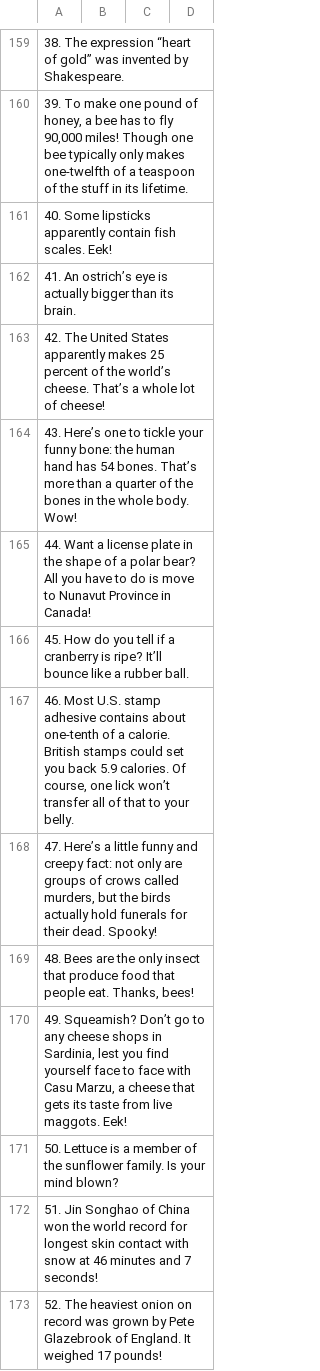
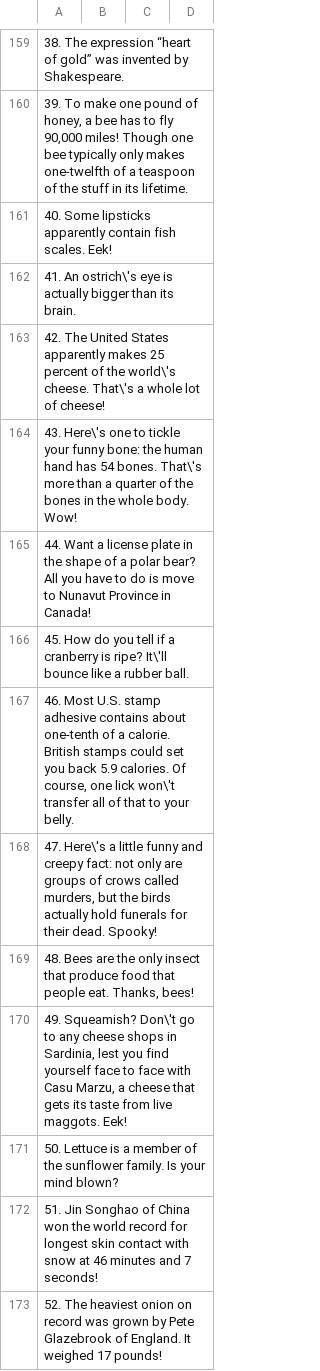
Before and after one commit to bolt-1441/Activity-5, a CSV file: facts - facts.csv, drawn as a sheet; only a part is shown, gaps mark what is left out; the diff covers the shown part only; the diff names each change by its address in the sheet, - before the commit and + after, or states it on an @@ line.

```diff
--- a/facts - facts.csv
+++ b/facts - facts.csv
-A162: 41. An ostrich’s eye is…
+A162: 41. An ostrich\'s eye is…
-A163: …of the world’s cheese. That’s a whole…
+A163: …of the world\'s cheese. That\'s a whole…
-A164: 43. Here’s one to tickle your funny bone: the human hand has 54 bones. That’s more than…
+A164: 43. Here\'s one to tickle your funny bone: the human hand has 54 bones. That\'s more than…
-A166: …is ripe? It’ll bounce like…
+A166: …is ripe? It\'ll bounce like…
-A167: …one lick won’t transfer all…
+A167: …one lick won\'t transfer all…
-A168: 47. Here’s a little…
+A168: 47. Here\'s a little…
-A170: 49. Squeamish? Don’t go to…
+A170: 49. Squeamish? Don\'t go to…
```
Also changed, not shown: 59 edited cells elsewhere in this file.
